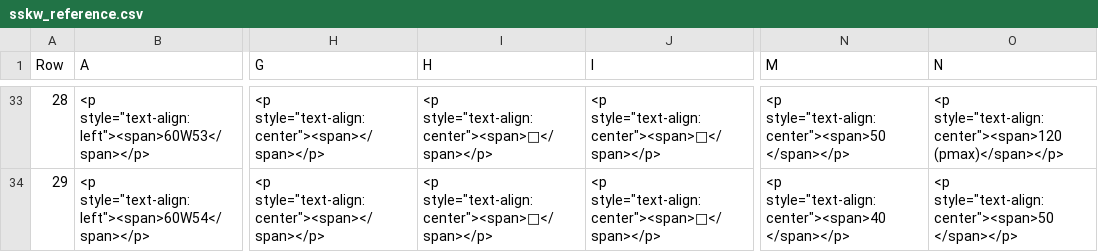
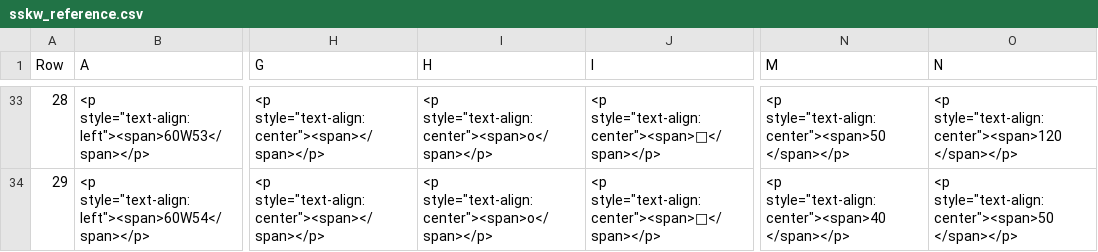
Before and after one commit to eclipse-set/set, a CSV file: java/bundles/org.eclipse.set.swtbot/test_res/table_reference/sskw_reference.csv, drawn as a sheet; only a part is shown, gaps mark what is left out; the diff covers the shown part only; the diff names each change by its address in the sheet, - before the commit and + after, or states it on an @@ line.

```diff
--- a/java/bundles/org.eclipse.set.swtbot/test_res/table_reference/sskw_reference.csv
+++ b/java/bundles/org.eclipse.set.swtbot/test_res/table_reference/sskw_reference.csv
-I33:I34 (H): <p style="text-align:center"><span>□</span></p>
+I33:I34 (H): <p style="text-align:center"><span>o</span></p>
-O33 (N): <p style="text-align:center"><span>120 (pmax)</span></p>
+O33 (N): <p style="text-align:center"><span>120 </span></p>
```
Also changed, not shown: 30 edited cells elsewhere in this file.
